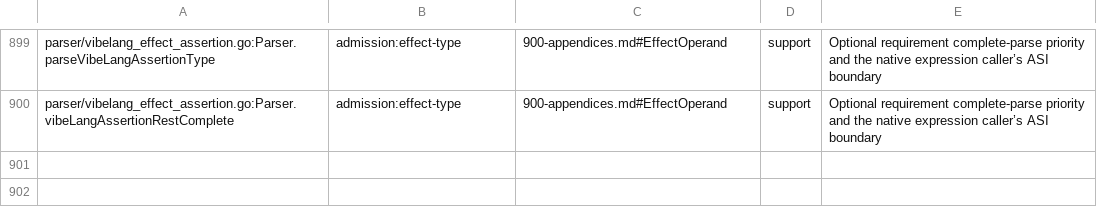
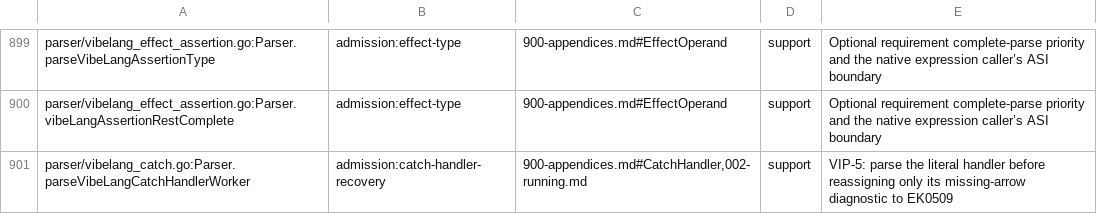
Before and after one commit to smithersai/vibelang, a TSV file: docs/design/registry/grammar-admission.tsv, drawn as a sheet; only a part is shown, gaps mark what is left out; the diff names each change by its address in the sheet, - before the commit and + after, or states it on an @@ line.

Commit message:
fix(parser): keep missing catch arrows under EK0509 (VIP-5)
VIP-5 owns the omitted arrow of a catch handler. Translate only the
recovered handler's native "'=>' expected" diagnostic, matching its
expected-token argument as well as its position. Keep independent
native parameter/body errors and function-expression handling.
Share the owning message with the checker and suppress only the
provisional recovered-handler argument mismatch.

The unmodified base fails the 24-head/trivia parser matrix with TS1005.
A broader replacement also reassigns native comma errors on incomplete
typed heads; the new 16-case parameter regression fails that version
and passes the narrowed guard. Activate the compiler witness and add
spec-quoted keyed fuzz targets/corpus for both boundaries.

Stock twin: tsc 5.9.3 / Effect 4.1.0 reports TS1005: '=>' expected.
TypeScript 5.9.3's incomplete-parameter twins keep native TS1005 errors;
VIP-34 requires retaining independent native syntax diagnostics.

On published vibe 2da1e268ad72: parser controls, 52 keyed/generated fuzz
seeds, admission inventory, 3 compiler cases, vet, 8 topic guards,
E2E, all 12 examples and LSP pass. Regenerated docs and forms; zero
forms decisions move. Catch campaign: 2925 execs/14 interesting.
Parameter campaign: 69132 execs/2 interesting, no failures.

Full short suite with -failfast fails TestAmbientErrorFixQuoted on a
quote absent from the unmodified base spec; no full-suite pass claimed.
An earlier exhaustive attempt also failed widely and ended signal:
killed after 2427 seconds. Built from vibe because this fix is not on
green main. Includes release note and generated user docs.

```diff
--- a/docs/design/registry/grammar-admission.tsv
+++ b/docs/design/registry/grammar-admission.tsv
+row 901: parser/vibelang_catch.go:Parser.parseVibeLangCatchHandlerWorker | admission:catch-handler-recovery | 900-appendices.md#CatchHandler,002-running.md | support | VIP-5: parse the literal handler before reassigning only its missing-arrow diagnostic to EK0509
```
Also changed, not shown: 23 other files.
